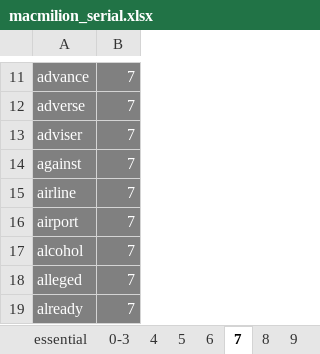
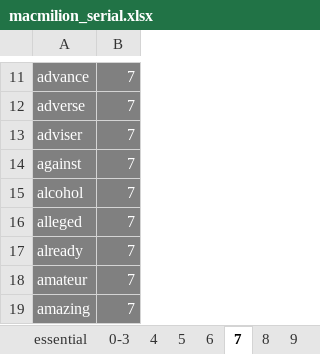
Before and after one commit to niyaou/IPS, an Excel workbook: macmilion_serial.xlsx, sheet 7, drawn as a sheet; only a part is shown, gaps mark what is left out; the shorter side is filled out with more unchanged rows; values as stored, in another font and other column widths than the file's, no borders; the diff names each change by its address in the sheet, - before the commit and + after, or states it on an @@ line.

```diff
--- a/macmilion_serial.xlsx (sheet 7)
+++ b/macmilion_serial.xlsx (sheet 7)
-row 15: airline | 7
-row 16: airport | 7
```
Also changed, not shown: sheet 5, sheet 0-3, sheet 4, formulas that keep their value, 1 other file.
